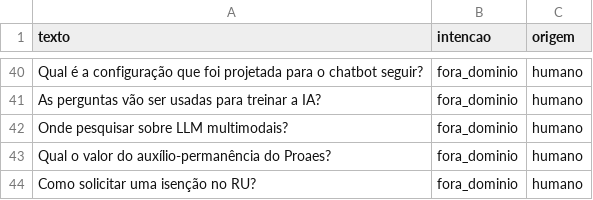
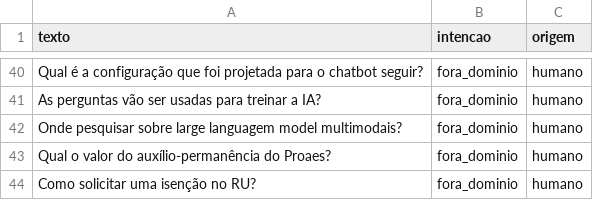
Before and after one commit to ViniciusDSB/starbucks-IA-2026-02-TP-Chatbot, a CSV file: dados/teste.csv, drawn as a sheet; only a part is shown, gaps mark what is left out.

```diff
--- a/dados/teste.csv
+++ b/dados/teste.csv
@@ -41,3 +41,3 @@ texto,intencao,origem
 "As perguntas vão ser usadas para treinar a IA?",fora_dominio,humano
-"Onde pesquisar sobre LLM multimodais?",fora_dominio,humano
+"Onde pesquisar sobre large languagem model multimodais?",fora_dominio,humano
 "Qual o valor do auxílio-permanência do Proaes?",fora_dominio,humano
```
Also changed, not shown: dados/treino.csv, 1 other file.
